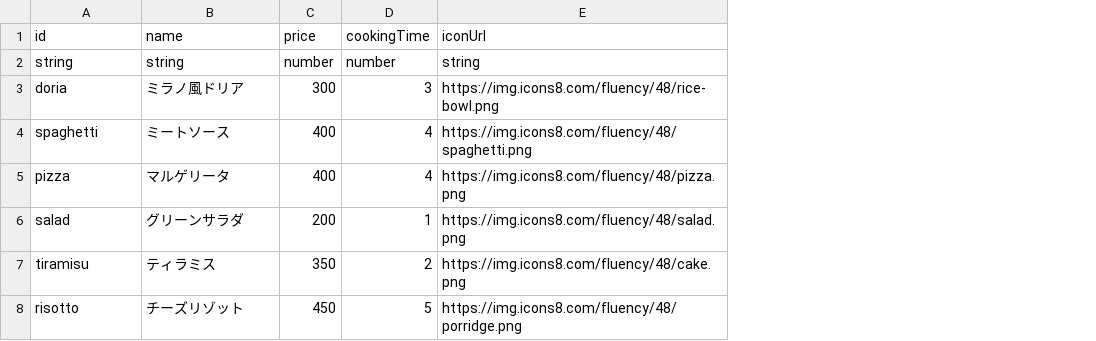
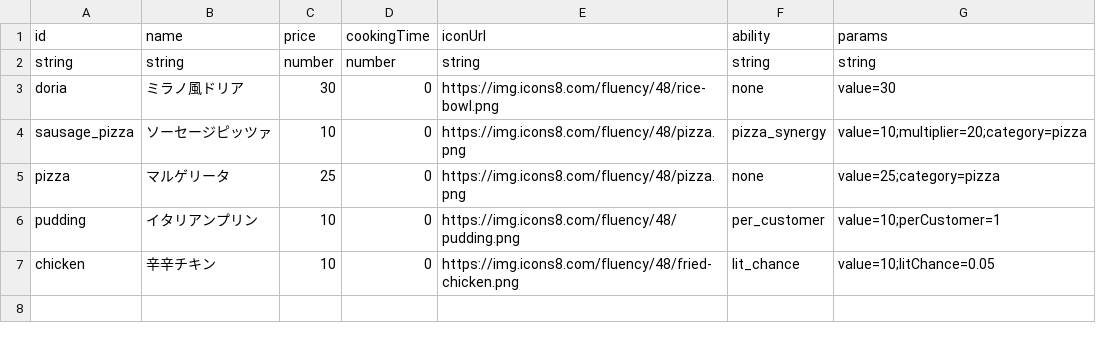
Before and after one commit to Studio-Kabuki/RiseOf, a CSV file: public/data/menus.csv, drawn as a sheet; removed rows and columns are numbered as before the commit, all else as after; the diff names each change by its address in the sheet, - before the commit and + after, or states it on an @@ line.

```diff
--- a/public/data/menus.csv
+++ b/public/data/menus.csv
+column F (ability), rows 2-3: string | none; row 5: none
+column G (params), rows 2-3: string | value=30; row 5: value=25;category=pizza
-C3 (price): 300
+C3 (price): 30
-D3 (cookingTime): 3
+D3 (cookingTime): 0
-row 4: spaghetti | ミートソース | 400 | 4 | https://img.icons8.com/fluency/48/spaghetti.png
+row 4: sausage_pizza | ソーセージピッツァ | 10 | 0 | https://img.icons8.com/fluency/48/pizza.png | pizza_synergy | value=10;multiplier=20;category=pizza
-C5 (price): 400
+C5 (price): 25
-D5 (cookingTime): 4
+D5 (cookingTime): 0
-row 6: salad | グリーンサラダ | 200 | 1 | https://img.icons8.com/fluency/48/salad.png
-row 7: tiramisu | ティラミス | 350 | 2 | https://img.icons8.com/fluency/48/cake.png
-row 8: risotto | チーズリゾット | 450 | 5 | https://img.icons8.com/fluency/48/porridge.png
+row 6: pudding | イタリアンプリン | 10 | 0 | https://img.icons8.com/fluency/48/pudding.png | per_customer | value=10;perCustomer=1
+row 7: chicken | 辛辛チキン | 10 | 0 | https://img.icons8.com/fluency/48/fried-chicken.png | lit_chance | value=10;litChance=0.05
```
Also changed, not shown: 9 other files.
